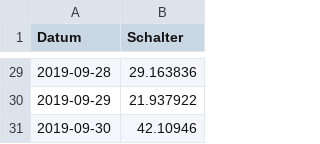
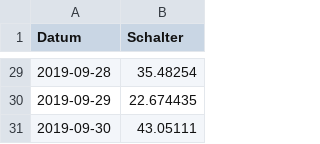
Before and after one commit to OpentourismOfficeForecast/forecast5.0, a CSV file: data/model_2019_9.csv, drawn as a sheet; only a part is shown, gaps mark what is left out; the diff covers the shown part only.

```diff
--- a/data/model_2019_9.csv
+++ b/data/model_2019_9.csv
@@ -29,3 +29,3 @@ Datum;Schalter
-2019-09-28;29.163836
-2019-09-29;21.937922
-2019-09-30;42.10946
+2019-09-28;35.48254
+2019-09-29;22.674435
+2019-09-30;43.05111
```
Also changed, not shown: 27 edited cells elsewhere in this file, 2 other files.
